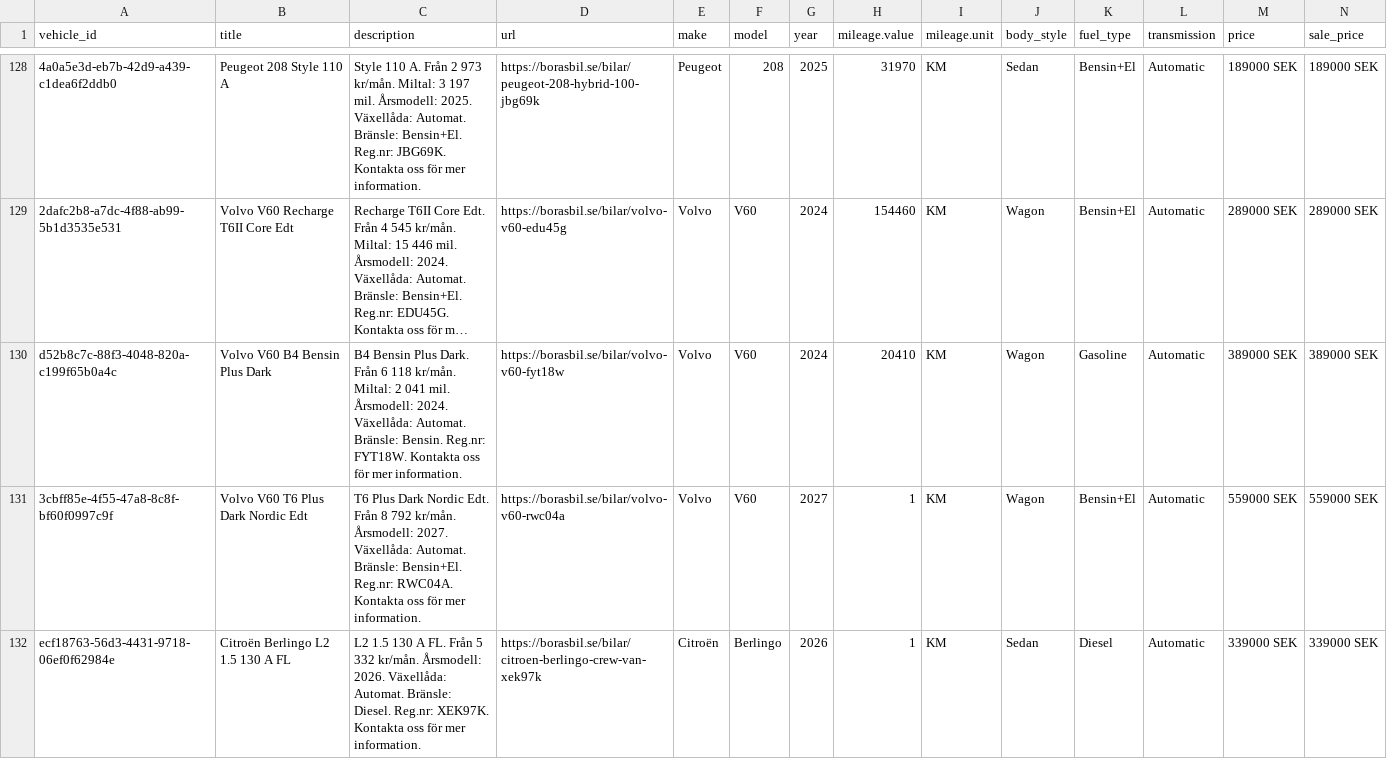
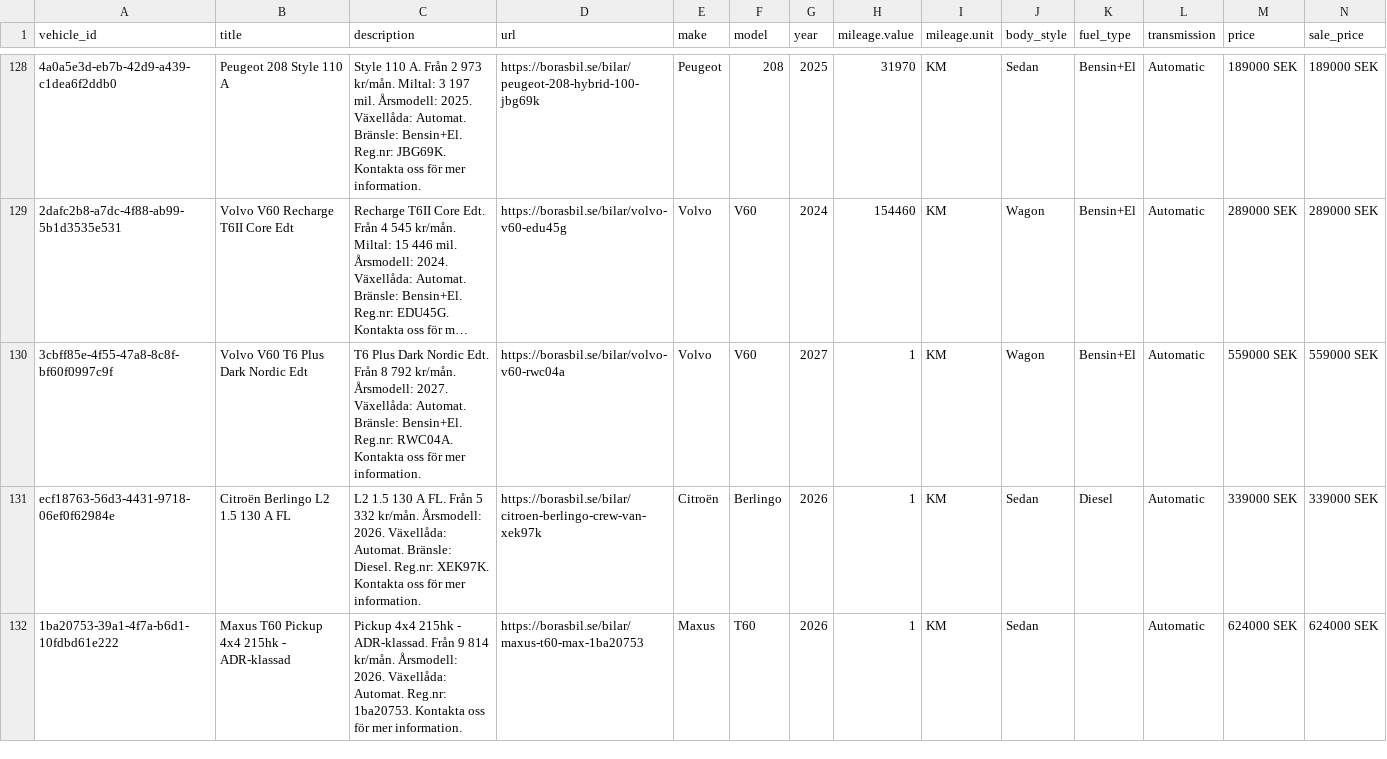
Before and after one commit to Milad-vivamedia/borasbil-facebook-feed, a CSV file: feed.csv, drawn as a sheet; only a part is shown, gaps mark what is left out; the shorter side is filled out with more unchanged rows; long unchanged cells end in …; rows hold the shown columns only; the diff covers the shown part only; the diff names each change by its address in the sheet, - before the commit and + after, or states it on an @@ line.

Commit message:
Update feed 636b492ede17f28a9ce0ffe93aae6695e222b00f

```diff
--- a/feed.csv
+++ b/feed.csv
-row 130: d52b8c7c-88f3-4048-820a-c199f65b0a4c | Volvo V60 B4 Bensin Plus Dark | B4 Bensin Plus Dark. Från 6 118 kr/mån. Miltal: 2 041 mil. Årsmodell: 2024. Växellåda: Automat. Bränsle: Bensin. Reg.nr: FYT18W. Kontakta oss för mer information. | https://borasbil.se/bilar/volvo-v60-fyt18w | Volvo | V60 | 2024 | 20410 | KM | Wagon | Gasoline | Automatic | 389000 SEK | 389000 SEK
```
Also changed, not shown: 2 removed rows elsewhere in this file, 2 other files.
